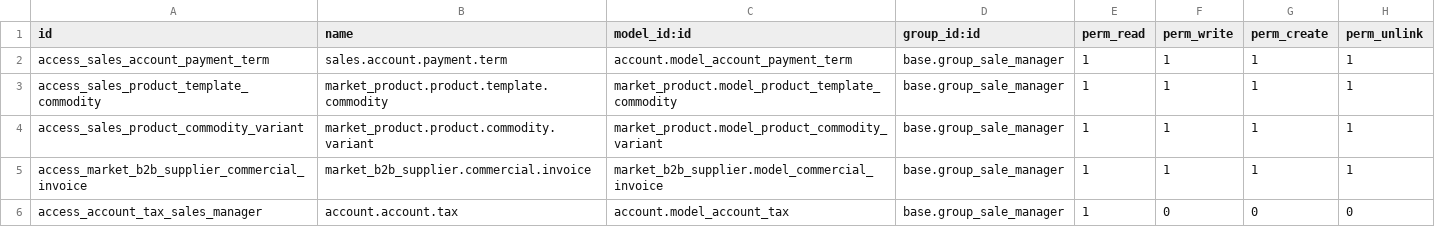
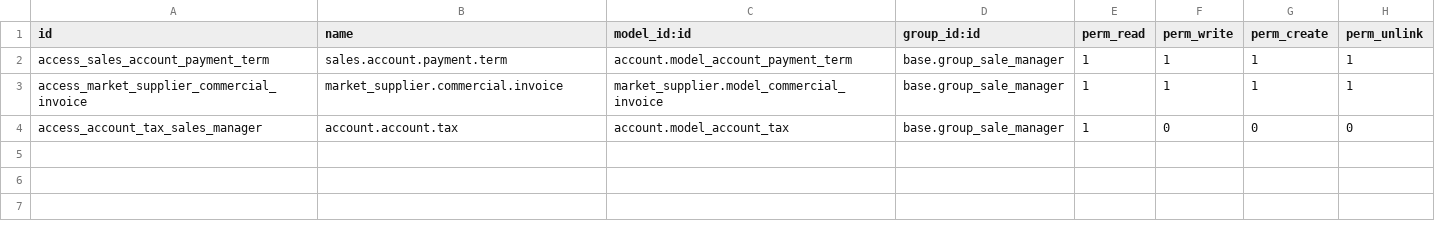
Before and after one commit to kaerdsar/odoo-marketplace, a CSV file: market_supplier/security/ir.model.access.csv, drawn as a sheet.

Commit message:
update to standard base

```diff
--- a/market_supplier/security/ir.model.access.csv
+++ b/market_supplier/security/ir.model.access.csv
@@ -2,5 +2,3 @@ id,name,model_id:id,group_id:id,perm_read,perm_write,perm_create,perm_unlink
 access_sales_account_payment_term,sales.account.payment.term,account.model_account_payment_term,base.group_sale_manager,1,1,1,1
-access_sales_product_template_commodity,market_product.product.template.commodity,market_product.model_product_template_commodity,base.group_sale_manager,1,1,1,1
-access_sales_product_commodity_variant,market_product.product.commodity.variant,market_product.model_product_commodity_variant,base.group_sale_manager,1,1,1,1
-access_market_b2b_supplier_commercial_invoice,market_b2b_supplier.commercial.invoice,market_b2b_supplier.model_commercial_invoice,base.group_sale_manager,1,1,1,1
+access_market_supplier_commercial_invoice,market_supplier.commercial.invoice,market_supplier.model_commercial_invoice,base.group_sale_manager,1,1,1,1
 access_account_tax_sales_manager,account.account.tax,account.model_account_tax,base.group_sale_manager,1,0,0,0
```
Also changed, not shown: 15 other files.
